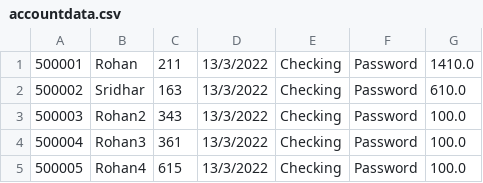
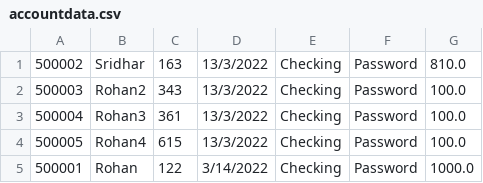
Before and after one commit to rnmurthy1996/Bank-Account-Manager, a CSV file: BankApp/accountdata.csv, drawn as a sheet.

```diff
--- a/BankApp/accountdata.csv
+++ b/BankApp/accountdata.csv
@@ -1,3 +1,2 @@
-500001,Rohan,211,13/3/2022,Checking,Password,1410.0
-500002,Sridhar,163,13/3/2022,Checking,Password,610.0
+500002,Sridhar,163,13/3/2022,Checking,Password,810.0
 500003,Rohan2,343,13/3/2022,Checking,Password,100.0
@@ -5 +4,2 @@
 500005,Rohan4,615,13/3/2022,Checking,Password,100.0
+500001,Rohan,122,3/14/2022,Checking,Password,1000.0
```
Also changed, not shown: 13 other files.
